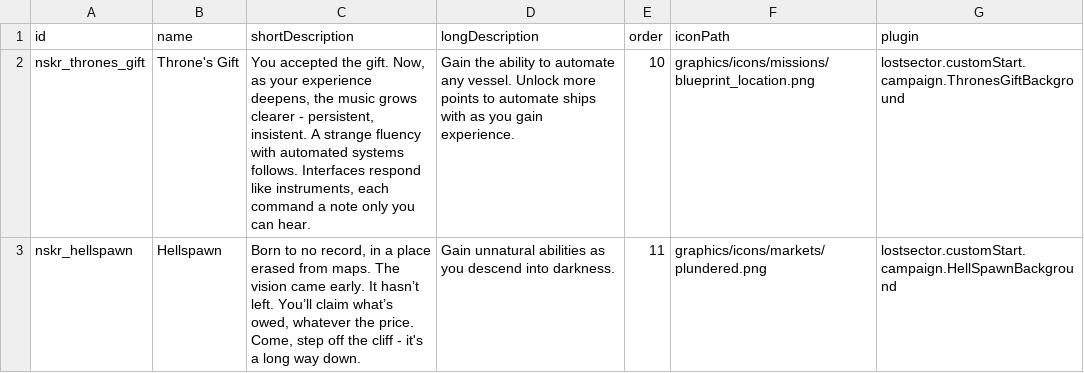
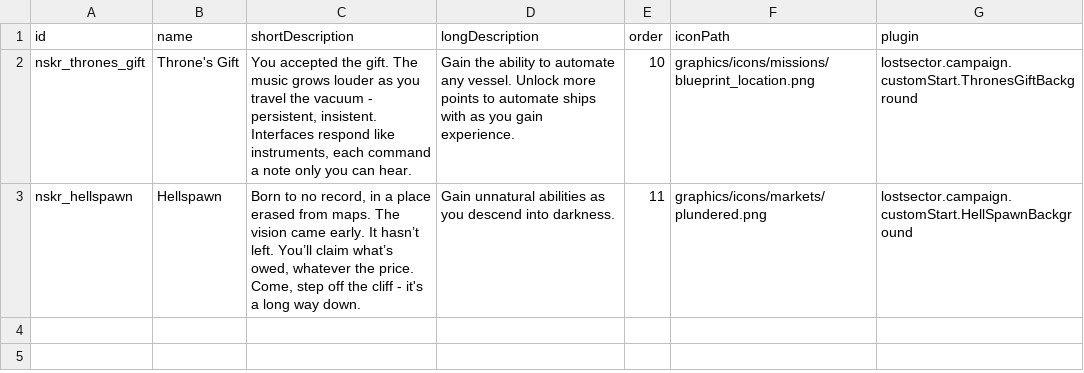
Before and after one commit to SirHartley/Lost.Sector, a CSV file: data/config/exerelin/character_backgrounds.csv, drawn as a sheet.

Commit message:
version update new icon

```diff
--- a/data/config/exerelin/character_backgrounds.csv
+++ b/data/config/exerelin/character_backgrounds.csv
@@ -1,3 +1,3 @@
 "id","name","shortDescription","longDescription","order","iconPath","plugin"
-"nskr_thrones_gift","Throne's Gift","You accepted the gift. Now, as your experience deepens, the music grows clearer - persistent, insistent. A strange fluency with automated systems follows. Interfaces respond like instruments, each command a note only you can hear.","Gain the ability to automate any vessel. Unlock more points to automate ships with as you gain experience.",10,"graphics/icons/missions/blueprint_location.png","lostsector.customStart.campaign.ThronesGiftBackground"
-"nskr_hellspawn","Hellspawn","Born to no record, in a place erased from maps. The vision came early. It hasn’t left. You’ll claim what’s owed, whatever the price. Come, step off the cliff - it's a long way down.","Gain unnatural abilities as you descend into darkness.",11,"graphics/icons/markets/plundered.png","lostsector.customStart.campaign.HellSpawnBackground"
+"nskr_thrones_gift","Throne's Gift","You accepted the gift. The music grows louder as you travel the vacuum - persistent, insistent. Interfaces respond like instruments, each command a note only you can hear.","Gain the ability to automate any vessel. Unlock more points to automate ships with as you gain experience.",10,"graphics/icons/missions/blueprint_location.png","lostsector.campaign.customStart.ThronesGiftBackground"
+"nskr_hellspawn","Hellspawn","Born to no record, in a place erased from maps. The vision came early. It hasn’t left. You’ll claim what’s owed, whatever the price. Come, step off the cliff - it's a long way down.","Gain unnatural abilities as you descend into darkness.",11,"graphics/icons/markets/plundered.png","lostsector.campaign.customStart.HellSpawnBackground"
```
Also changed, not shown: data/hulls/ship_data.csv, 5 other files.
